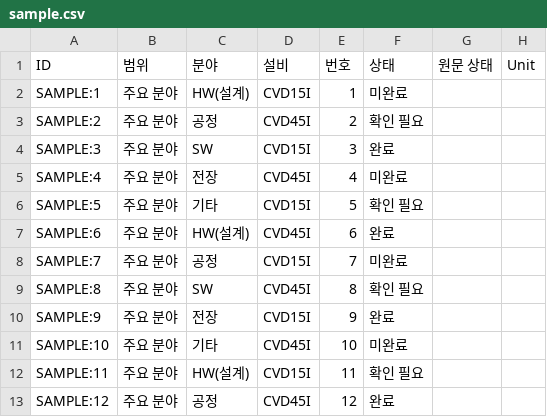
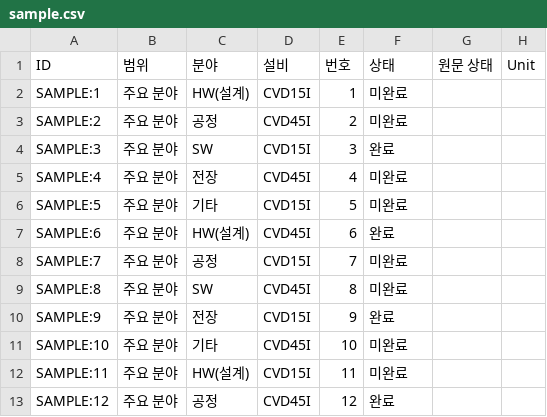
Before and after one commit to alsduf452-coder/-Pending-, a CSV file: data/sample.csv, drawn as a sheet; only a part is shown; the diff names each change by its address in the sheet, - before the commit and + after, or states it on an @@ line.

```diff
--- a/data/sample.csv
+++ b/data/sample.csv
-F3 (상태): 확인 필요
+F3 (상태): 미완료
-F6 (상태): 확인 필요
+F6 (상태): 미완료
-F9 (상태): 확인 필요
+F9 (상태): 미완료
-F12 (상태): 확인 필요
+F12 (상태): 미완료
```
Also changed, not shown: 8 other files.
